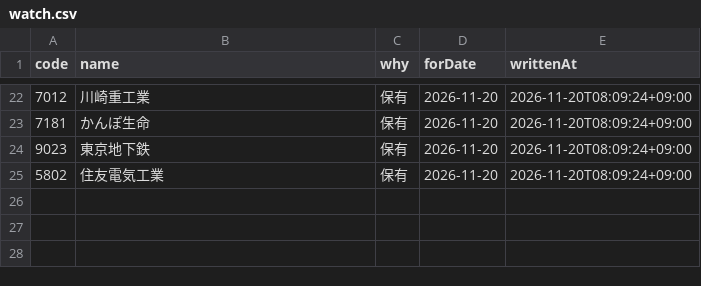
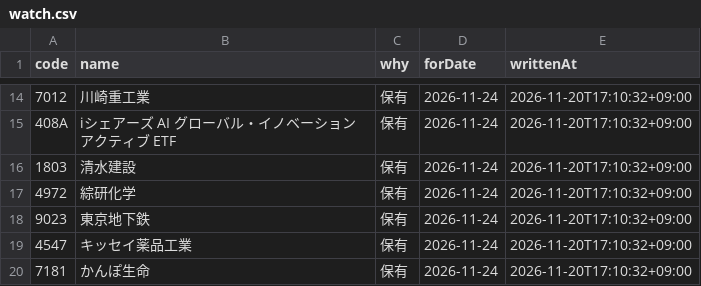
Before and after one commit to leol-source/kabu-data, a CSV file: watch.csv, drawn as a sheet; only a part is shown, gaps mark what is left out; the diff covers the shown part only.

Commit message:
watch: 2026-11-24 向け 19銘柄

```diff
--- a/watch.csv
+++ b/watch.csv
@@ -22,4 +14,7 @@ code,name,why,forDate,writtenAt
-7012,川崎重工業,保有,2026-11-20,2026-11-20T08:09:24+09:00
-7181,かんぽ生命,保有,2026-11-20,2026-11-20T08:09:24+09:00
-9023,東京地下鉄,保有,2026-11-20,2026-11-20T08:09:24+09:00
-5802,住友電気工業,保有,2026-11-20,2026-11-20T08:09:24+09:00
+7012,川崎重工業,保有,2026-11-24,2026-11-20T17:10:32+09:00
+408A,iシェアーズ AI グローバル・イノベーション アクティブ ETF,保有,2026-11-24,2026-11-20T17:10:32+09:00
+1803,清水建設,保有,2026-11-24,2026-11-20T17:10:32+09:00
+4972,綜研化学,保有,2026-11-24,2026-11-20T17:10:32+09:00
+9023,東京地下鉄,保有,2026-11-24,2026-11-20T17:10:32+09:00
+4547,キッセイ薬品工業,保有,2026-11-24,2026-11-20T17:10:32+09:00
+7181,かんぽ生命,保有,2026-11-24,2026-11-20T17:10:32+09:00
```
Also changed, not shown: 8 added rows, 16 removed rows and 12 edited cells elsewhere in this file, pts_watch.csv.
